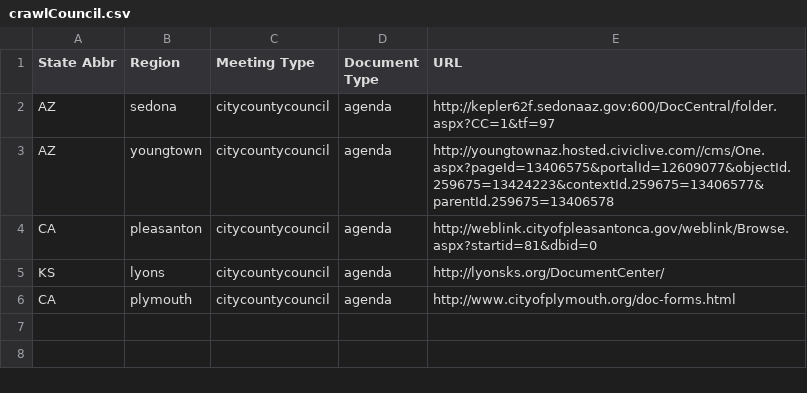
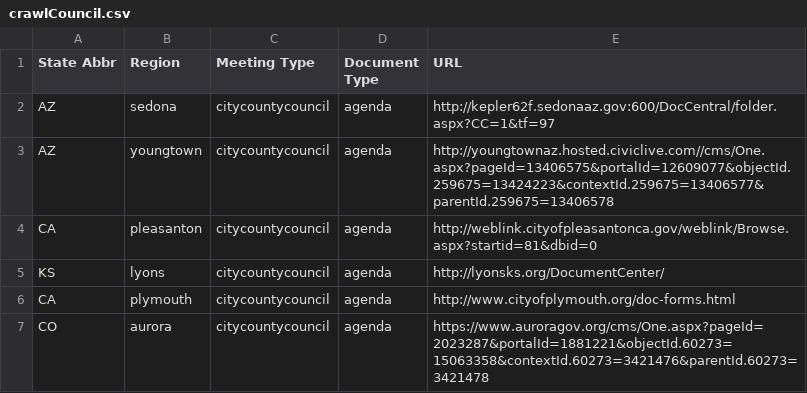
Before and after one commit to agendadiscovery/seleniumtester, a CSV file: out/production/resources/csv/crawlCouncil.csv, drawn as a sheet.

Commit message:
Some refactoring of crawlers

```diff
--- a/out/production/resources/csv/crawlCouncil.csv
+++ b/out/production/resources/csv/crawlCouncil.csv
@@ -6 +6,2 @@ KS,lyons,citycountycouncil,agenda, http://lyonsks.org/DocumentCenter/
 CA,plymouth,citycountycouncil,agenda,http://www.cityofplymouth.org/doc-forms.html
+CO,aurora,citycountycouncil,agenda,https://www.auroragov.org/cms/One.aspx?pageId=2023287&portalId=1881221&objectId.60273=15063358&contextId.60273=3421476&parentId.60273=3421478
```
Also changed, not shown: src/main/resources/csv/crawlCouncil.csv, 15 other files.
